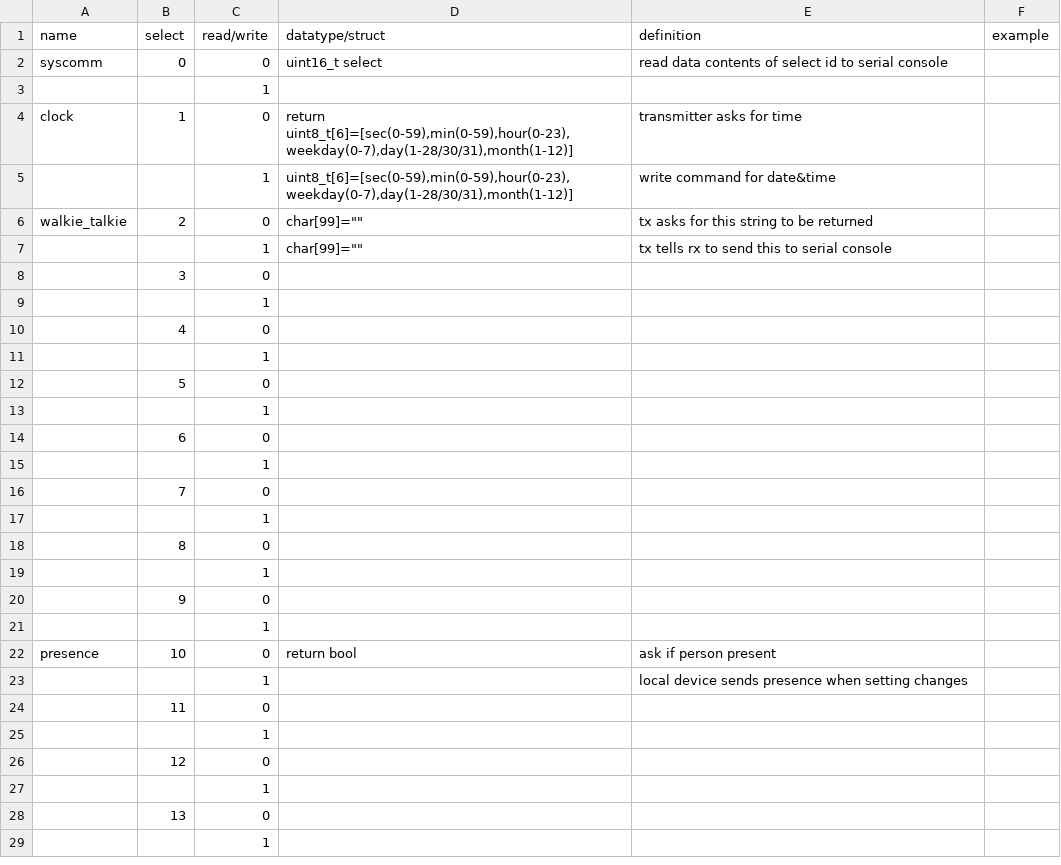
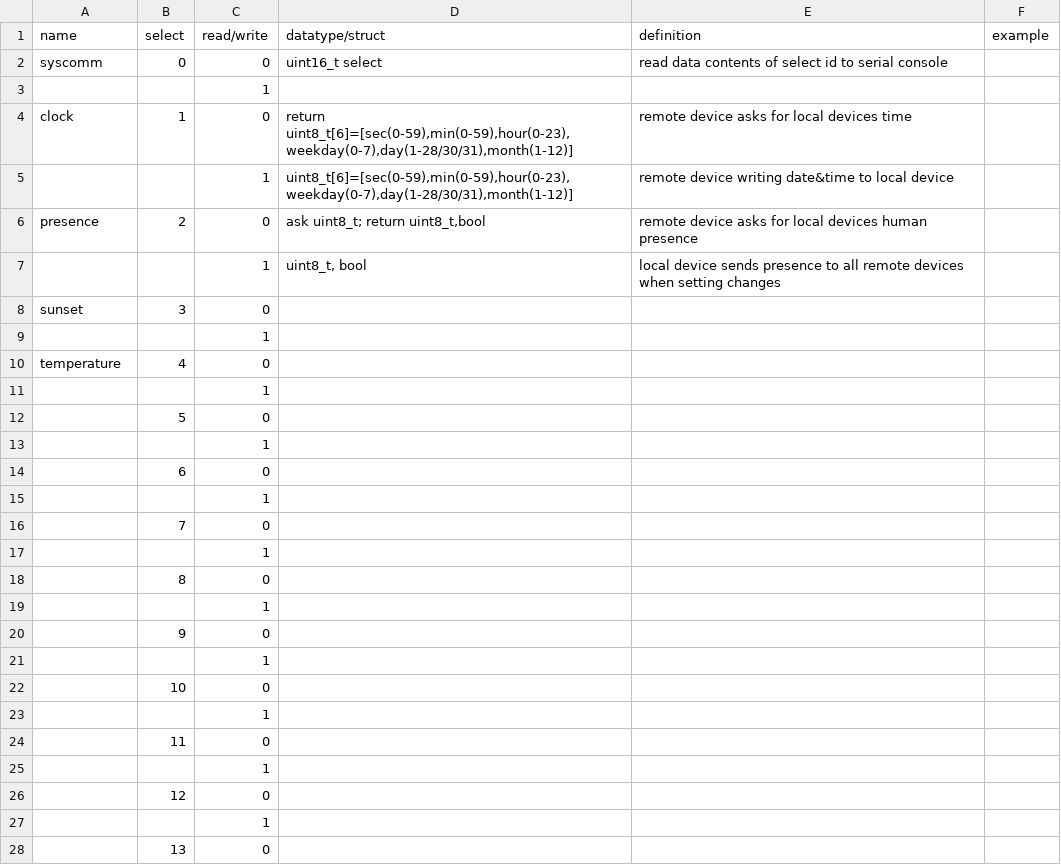
Before and after one commit to Alattice/RadioHead_IoT, a CSV file: lookup.csv, drawn as a sheet; only a part is shown; the shorter side is filled out with more unchanged rows.

```diff
--- a/lookup.csv
+++ b/lookup.csv
@@ -3,9 +3,9 @@ syscomm,0,0,uint16_t select,read data contents of select id to serial console,
 ,,1,,,
-clock,1,0,"return uint8_t[6]=[sec(0-59),min(0-59),hour(0-23),weekday(0-7),day(1-28/30/31),month(1-12)]",transmitter asks for time,
-,,1,"uint8_t[6]=[sec(0-59),min(0-59),hour(0-23),weekday(0-7),day(1-28/30/31),month(1-12)]",write command for date&time,
-walkie_talkie,2,0,"char[99]=""""",tx asks for this string to be returned,
-,,1,"char[99]=""""",tx tells rx to send this to serial console,
-,3,0,,,
+clock,1,0,"return uint8_t[6]=[sec(0-59),min(0-59),hour(0-23),weekday(0-7),day(1-28/30/31),month(1-12)]",remote device asks for local devices time,
+,,1,"uint8_t[6]=[sec(0-59),min(0-59),hour(0-23),weekday(0-7),day(1-28/30/31),month(1-12)]",remote device writing date&time to local device,
+presence,2,0,"ask uint8_t; return uint8_t,bool",remote device asks for local devices human presence,
+,,1,"uint8_t, bool",local device sends presence to all remote devices when setting changes,
+sunset,3,0,,,
 ,,1,,,
-,4,0,,,
+temperature,4,0,,,
 ,,1,,,
@@ -21,4 +21,4 @@ walkie_talkie,2,0,"char[99]=""""",tx asks for this string to be returned,
 ,,1,,,
-presence,10,0,return bool,ask if person present,
-,,1,,local device sends presence when setting changes,
+,10,0,,,
+,,1,,,
 ,11,0,,,
```
Also changed, not shown: 3 other files.
